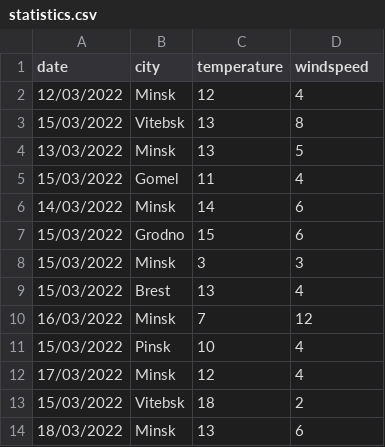
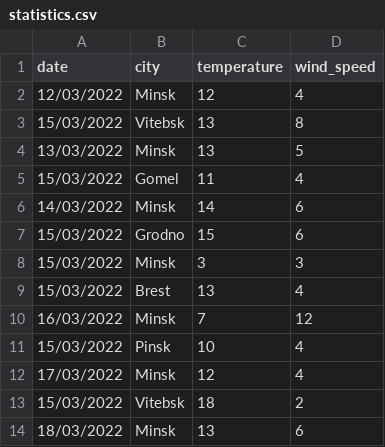
Before and after one commit to Flibora/python, a CSV file: hw08_2/statistics.csv, drawn as a sheet.

```diff
--- a/hw08_2/statistics.csv
+++ b/hw08_2/statistics.csv
@@ -1,2 +1,2 @@
-date,city,temperature,windspeed
+date,city,temperature,wind_speed
 12/03/2022,Minsk,12,4
```
Also changed, not shown: hw08_2/file_csv.csv, 4 other files.
